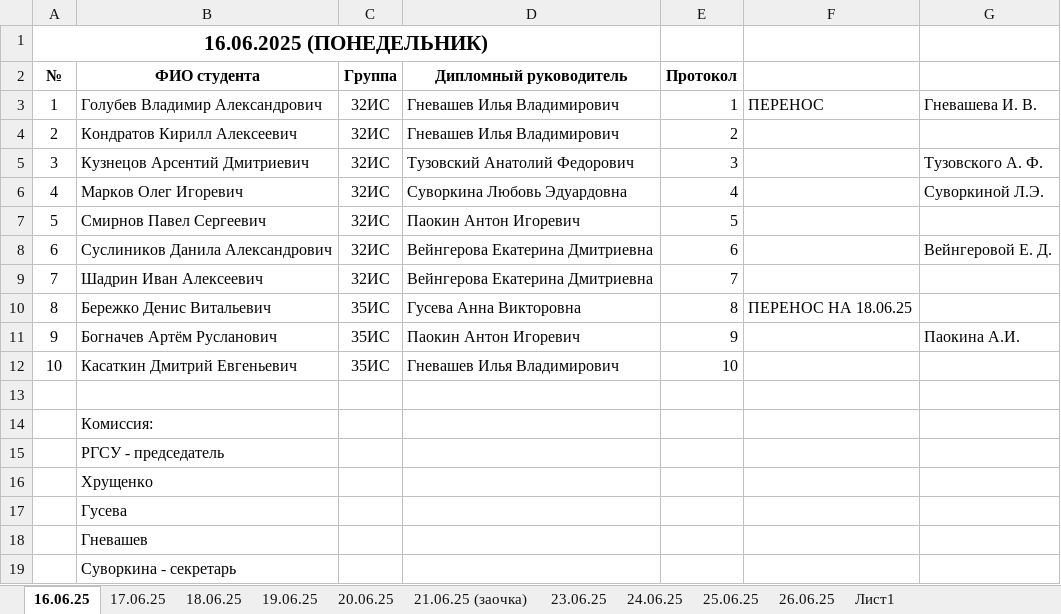
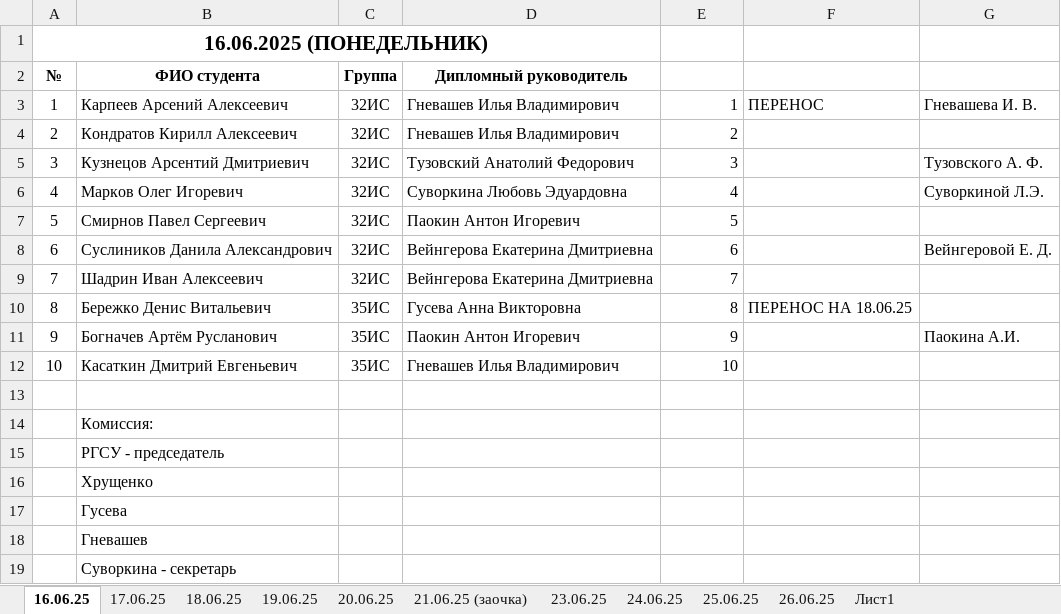
Before and after one commit to misaolaev-netizen/saitgav, an Excel workbook: Form2Act-master/data/Защита по дням (ИС) (1) (1).xlsx, sheet 16.06.25, drawn as a sheet; values as stored, in another font and other column widths than the file's, no borders; the diff names each change by its address in the sheet, - before the commit and + after, or states it on an @@ line.

```diff
--- a/Form2Act-master/data/Защита по дням (ИС) (1) (1).xlsx (sheet 16.06.25)
+++ b/Form2Act-master/data/Защита по дням (ИС) (1) (1).xlsx (sheet 16.06.25)
-E2: Протокол
+E2: (empty)
-B3 (ФИО студента): Голубев Владимир Александрович
+B3 (ФИО студента): Карпеев Арсений Алексеевич
```
Also changed, not shown: sheet 20.06.25, formulas that keep their value, Form2Act-master/data/ДП 2025-2026 (2).xlsx, 6 other files.
